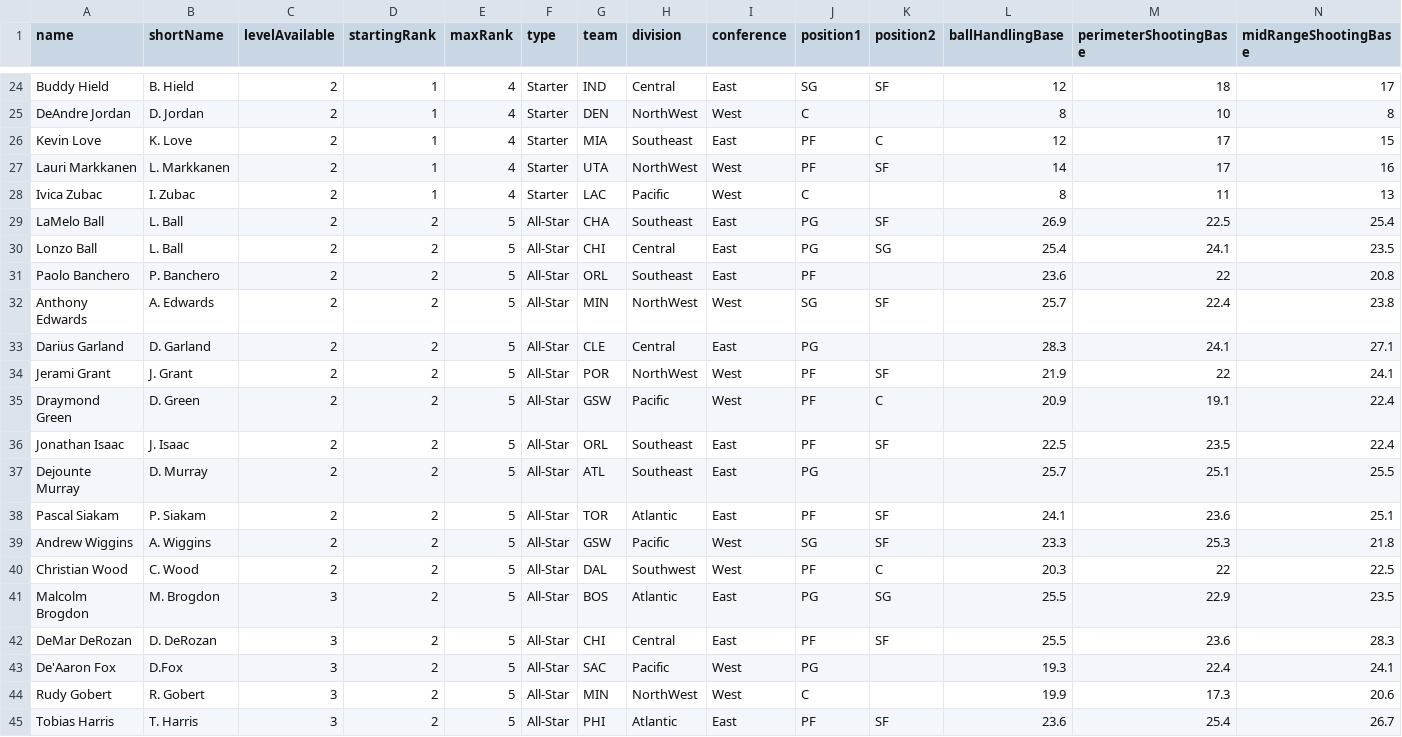
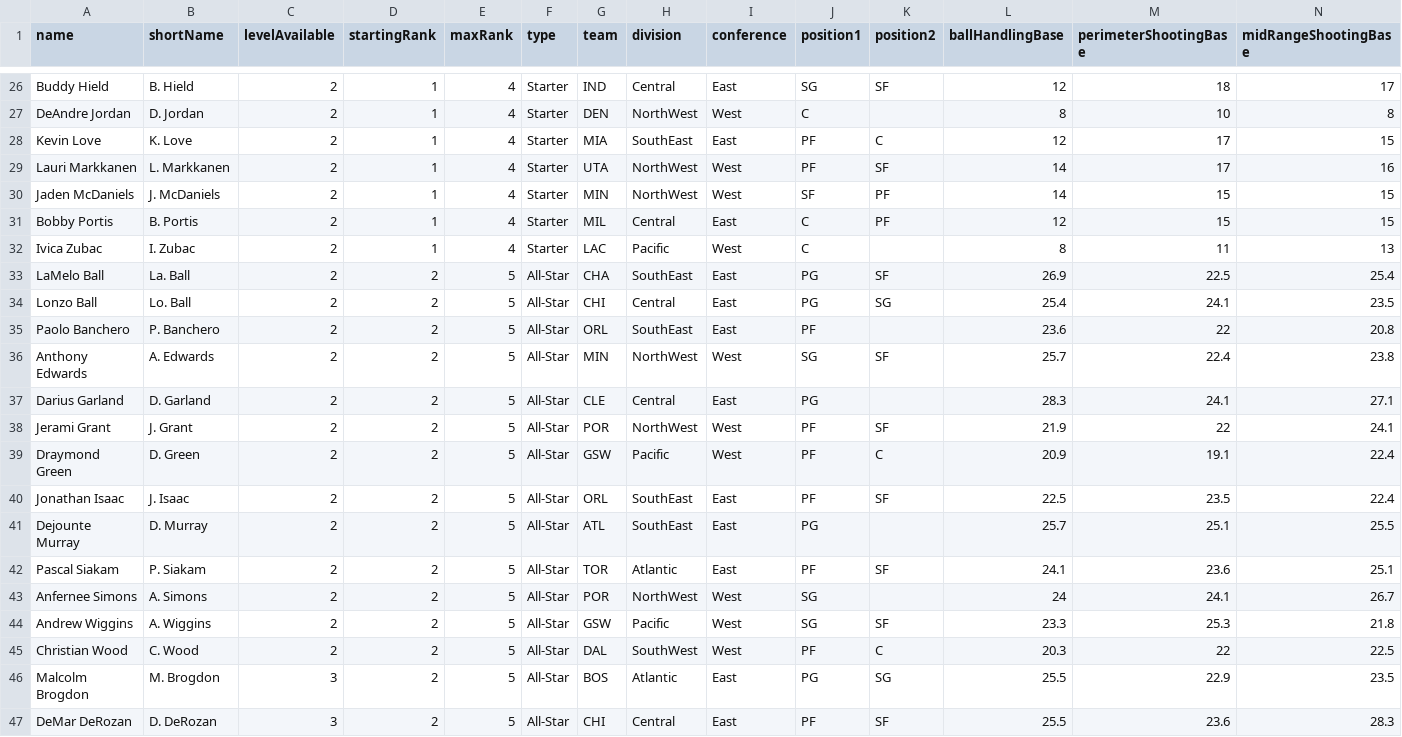
Before and after one commit to naw-db/naw-db.github.io, a CSV file: content/data/players.csv, drawn as a sheet; only a part is shown, gaps mark what is left out; the shorter side is filled out with more unchanged rows; addresses are those after the commit; rows hold the shown columns only; the diff covers the shown part only; the diff names each change by its address in the sheet, - before the commit and + after, or states it on an @@ line.

Commit message:
Update players.csv

```diff
--- a/content/data/players.csv
+++ b/content/data/players.csv
-H28 (division): Southeast
+H28 (division): SouthEast
+row 30: Jaden McDaniels | J. McDaniels | 2 | 1 | 4 | Starter | MIN | NorthWest | West | SF | PF | 14 | 15 | 15
+row 31: Bobby Portis | B. Portis | 2 | 1 | 4 | Starter | MIL | Central | East | C | PF | 12 | 15 | 15
-B33 (shortName): L. Ball
+B33 (shortName): La. Ball
-H33 (division): Southeast
+H33 (division): SouthEast
-B34 (shortName): L. Ball
+B34 (shortName): Lo. Ball
-H35 (division): Southeast
+H35 (division): SouthEast
-H40:H41 (division): Southeast
+H40:H41 (division): SouthEast
+row 43: Anfernee Simons | A. Simons | 2 | 2 | 5 | All-Star | POR | NorthWest | West | SG |  | 24 | 24.1 | 26.7
-H45 (division): Southwest
+H45 (division): SouthWest
```
Also changed, not shown: 2 added rows and 23 edited cells elsewhere in this file.
